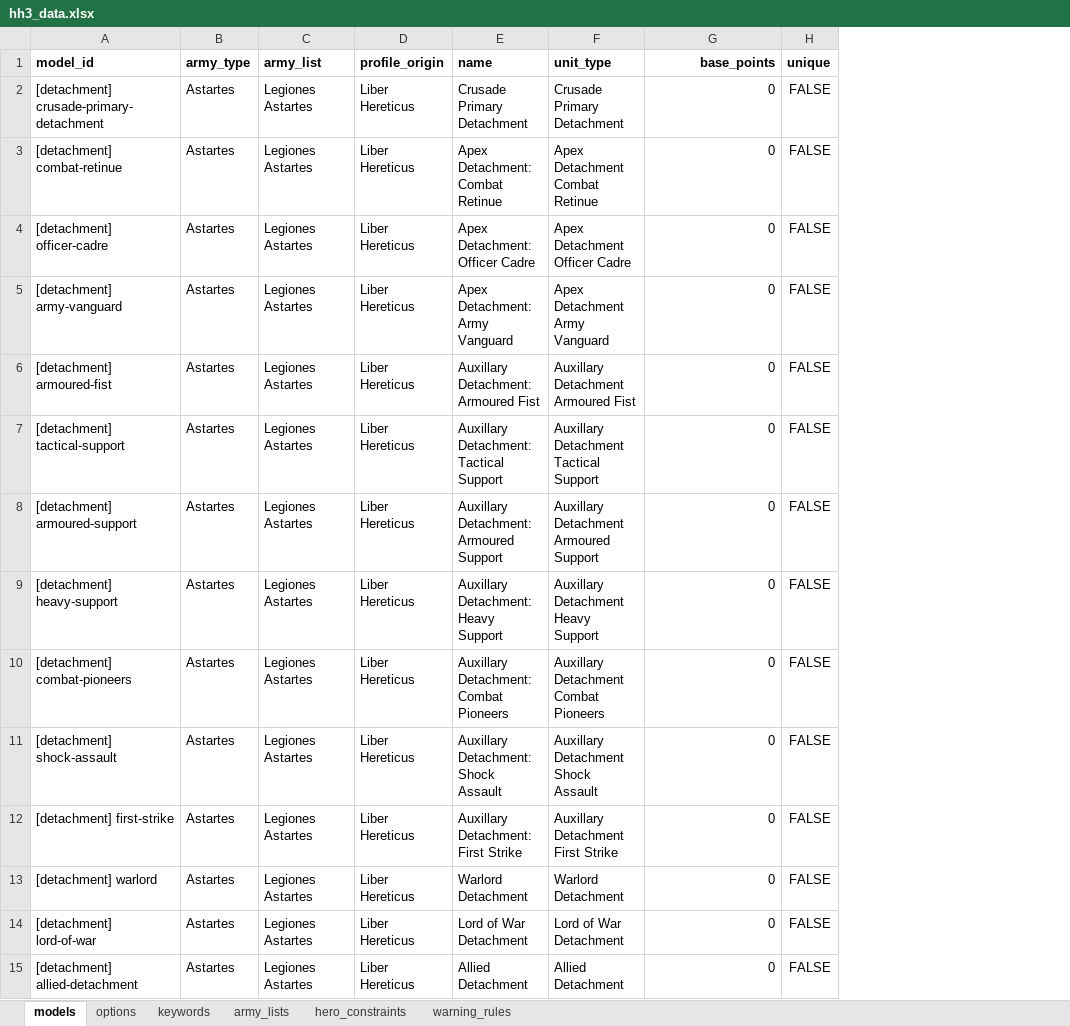
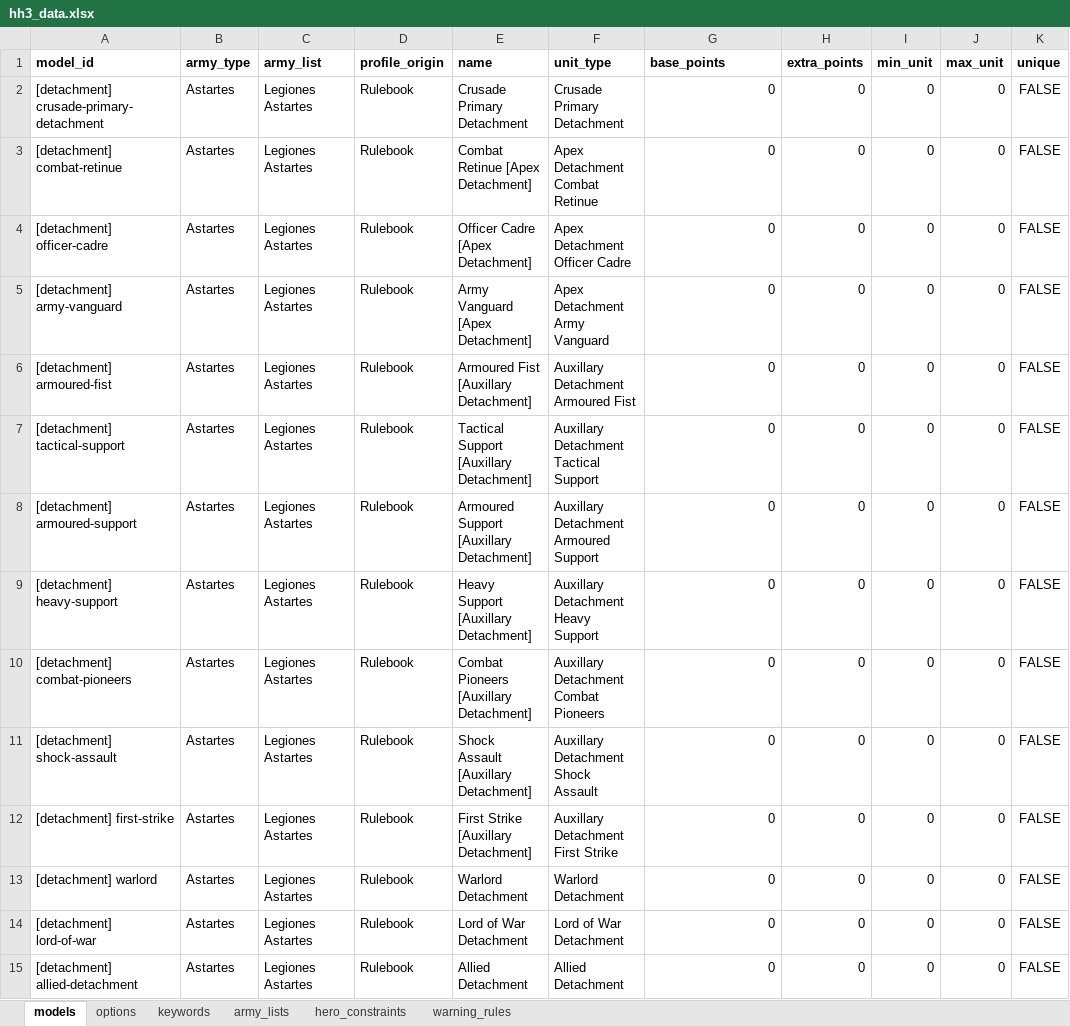
Before and after one commit to Hirmetrium/horusheresy-list-builder, an Excel workbook: data/hh3_data.xlsx, sheet models, drawn as a sheet; only a part is shown; values as stored, in another font and other column widths than the file's, no borders; the diff covers the shown part only; the diff names each change by its address in the sheet, - before the commit and + after, or states it on an @@ line.

Commit message:
adding units fixed

```diff
--- a/data/hh3_data.xlsx (sheet models)
+++ b/data/hh3_data.xlsx (sheet models)
+column H (extra_points), rows 2-15: all 0
+column I (min_unit), rows 2-15: all 0
+column J (max_unit), rows 2-15: all 0
-G1 alignment: right
+G1 alignment: left
-D2:D15 (profile_origin): Liber Hereticus
+D2:D15 (profile_origin): Rulebook
-E3 (name): Apex Detachment: Combat Retinue
+E3 (name): Combat Retinue [Apex Detachment]
-E4 (name): Apex Detachment: Officer Cadre
+E4 (name): Officer Cadre [Apex Detachment]
-E5 (name): Apex Detachment: Army Vanguard
+E5 (name): Army Vanguard [Apex Detachment]
-E6 (name): Auxillary Detachment: Armoured Fist
+E6 (name): Armoured Fist [Auxillary Detachment]
-E7 (name): Auxillary Detachment: Tactical Support
+E7 (name): Tactical Support [Auxillary Detachment]
-E8 (name): Auxillary Detachment: Armoured Support
+E8 (name): Armoured Support [Auxillary Detachment]
-E9 (name): Auxillary Detachment: Heavy Support
+E9 (name): Heavy Support [Auxillary Detachment]
-E10 (name): Auxillary Detachment: Combat Pioneers
+E10 (name): Combat Pioneers [Auxillary Detachment]
-E11 (name): Auxillary Detachment: Shock Assault
+E11 (name): Shock Assault [Auxillary Detachment]
-E12 (name): Auxillary Detachment: First Strike
+E12 (name): First Strike [Auxillary Detachment]
```
Also changed, not shown: 15 added rows and 65 edited cells elsewhere in this sheet, 11 other files.
